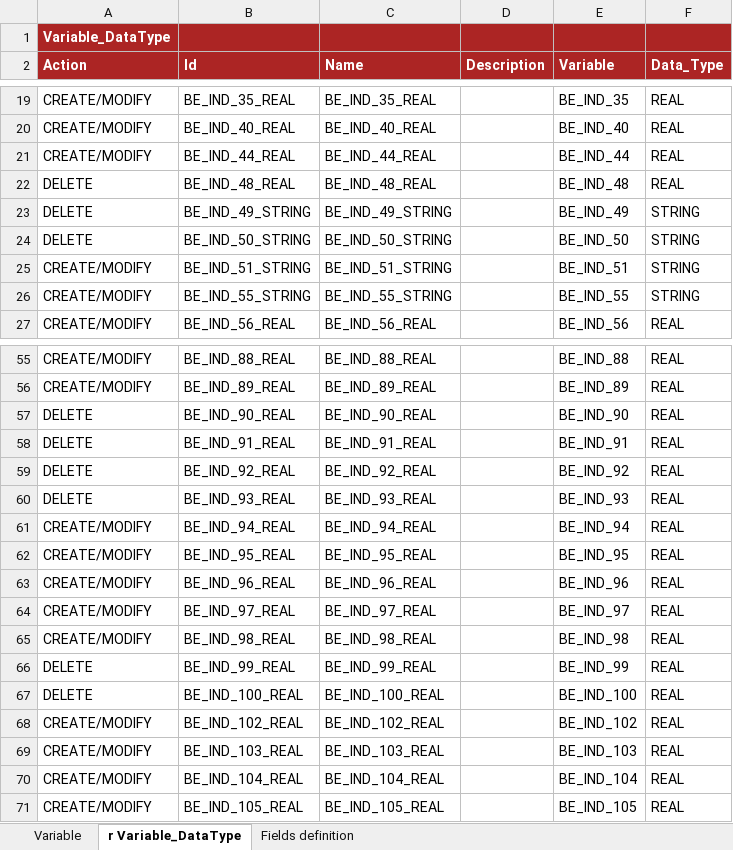
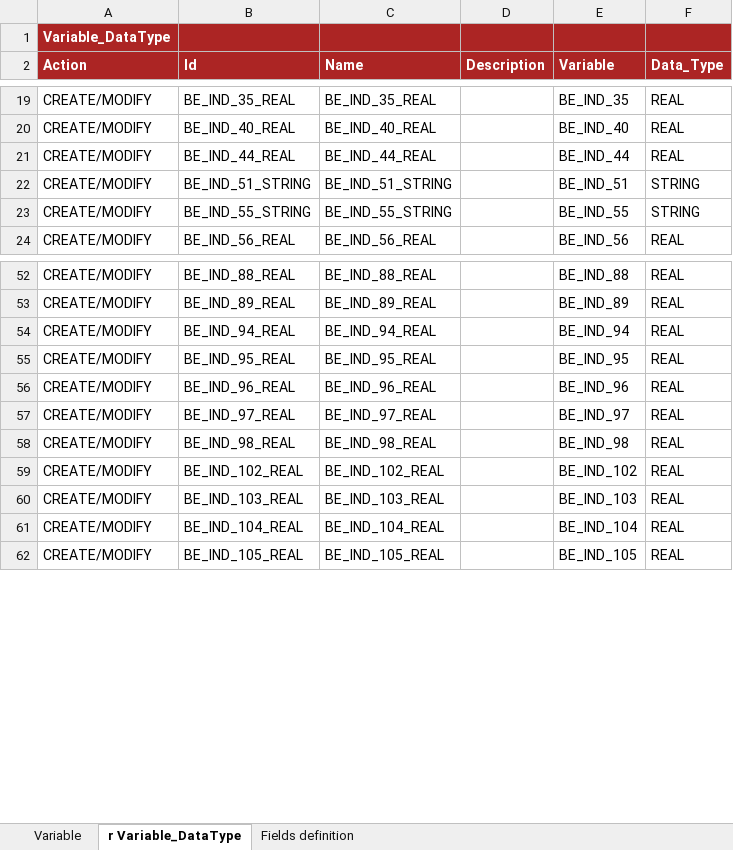
Before and after one commit to cybertop35/intelliJConf, an Excel workbook: earlywarning-pom/earlywarning-config/src/baf-instances/21_Inst_Variable_BE.xlsx, sheet r Variable_DataType, drawn as a sheet; only a part is shown, gaps mark what is left out; values as stored, in another font and other column widths than the file's, no borders; charts and pictures not drawn; the diff names each change by its address in the sheet, - before the commit and + after, or states it on an @@ line.

```diff
--- a/earlywarning-pom/earlywarning-config/src/baf-instances/21_Inst_Variable_BE.xlsx (sheet r Variable_DataType)
+++ b/earlywarning-pom/earlywarning-config/src/baf-instances/21_Inst_Variable_BE.xlsx (sheet r Variable_DataType)
-row 22: DELETE | BE_IND_48_REAL | BE_IND_48_REAL |  | BE_IND_48 | REAL
-row 23: DELETE | BE_IND_49_STRING | BE_IND_49_STRING |  | BE_IND_49 | STRING
-row 24: DELETE | BE_IND_50_STRING | BE_IND_50_STRING |  | BE_IND_50 | STRING
-row 57: DELETE | BE_IND_90_REAL | BE_IND_90_REAL |  | BE_IND_90 | REAL
-row 58: DELETE | BE_IND_91_REAL | BE_IND_91_REAL |  | BE_IND_91 | REAL
-row 59: DELETE | BE_IND_92_REAL | BE_IND_92_REAL |  | BE_IND_92 | REAL
-row 60: DELETE | BE_IND_93_REAL | BE_IND_93_REAL |  | BE_IND_93 | REAL
-row 66: DELETE | BE_IND_99_REAL | BE_IND_99_REAL |  | BE_IND_99 | REAL
-row 67: DELETE | BE_IND_100_REAL | BE_IND_100_REAL |  | BE_IND_100 | REAL
```
Also changed, not shown: sheet Variable, earlywarning-pom/earlywarning-config/src/baf-instances/22_Inst_Analysis_Unit_BE.xlsx.
